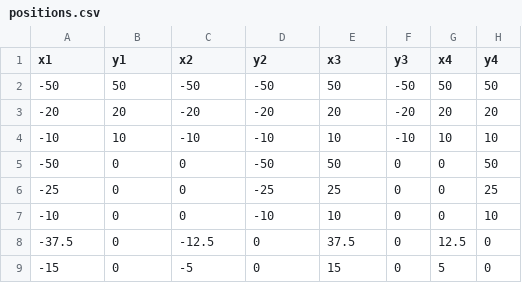
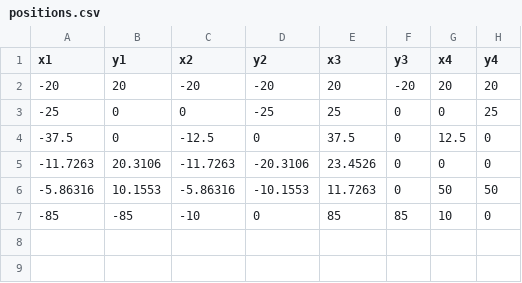
Before and after one commit to MarkusSelmke/MultipleLineUs, a CSV file: positions.csv, drawn as a sheet.

Commit message:
Update positions.csv

```diff
--- a/positions.csv
+++ b/positions.csv
@@ -1,9 +1,7 @@
 x1,y1,x2,y2,x3,y3,x4,y4
--50, 50, -50, -50, 50, -50, 50, 50
 -20, 20, -20, -20, 20, -20, 20, 20
--10, 10, -10, -10, 10, -10, 10, 10
--50, 0, 0, -50, 50, 0, 0, 50
 -25, 0, 0, -25, 25, 0, 0, 25
--10, 0, 0, -10, 10, 0, 0, 10
 -37.5, 0, -12.5, 0, 37.5, 0, 12.5, 0
--15, 0, -5, 0, 15, 0, 5, 0
+-11.7263, 20.3106, -11.7263, -20.3106, 23.4526, 0, 0, 0
+-5.86316, 10.1553, -5.86316, -10.1553, 11.7263, 0, 50, 50
+-85, -85, -10, 0, 85, 85, 10, 0
```
